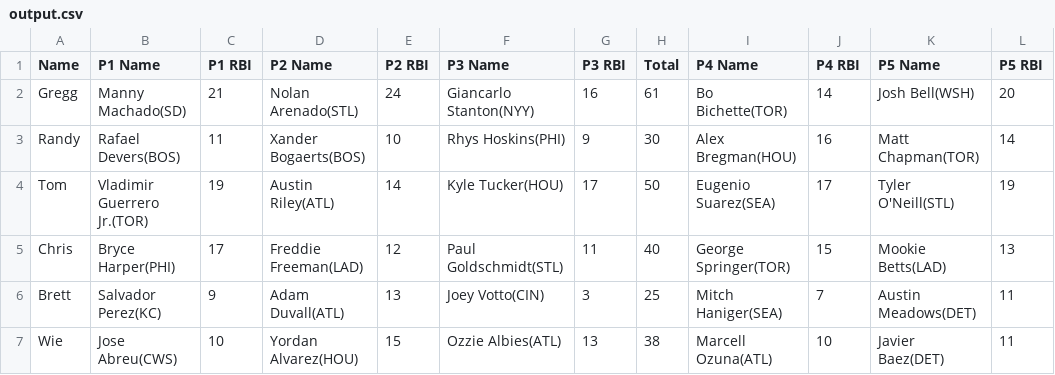
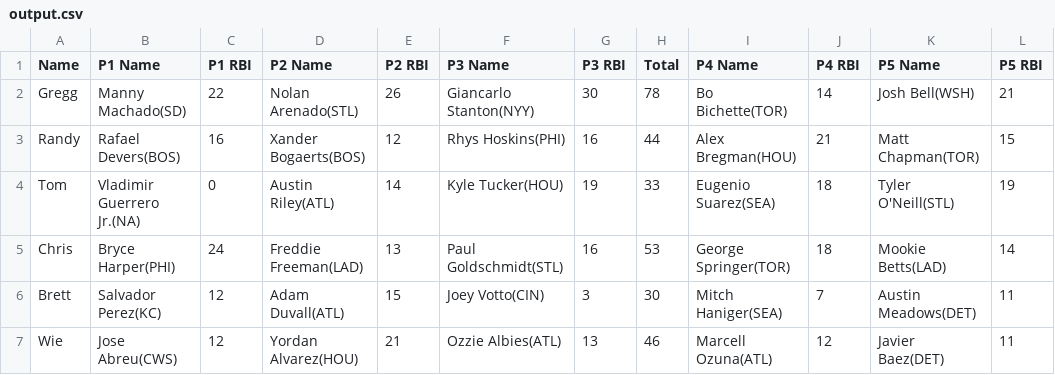
Before and after one commit to ocont/baseball, a CSV file: reports/output.csv, drawn as a sheet; only a part is shown; the diff covers the shown part only.

```diff
--- a/reports/output.csv
+++ b/reports/output.csv
@@ -1,7 +1,7 @@
 Name,P1 Name,P1 RBI,P2 Name,P2 RBI,P3 Name,P3 RBI,Total,P4 Name,P4 RBI,P5 Name,P5 RBI
-Gregg,Manny Machado(SD),21,Nolan Arenado(STL),24,Giancarlo Stanton(NYY),16,61,Bo Bichette(TOR),14,Josh Bell(WSH),20
-Randy,Rafael Devers(BOS),11,Xander Bogaerts(BOS),10,Rhys Hoskins(PHI),9,30,Alex Bregman(HOU),16,Matt Chapman(TOR),14
-Tom,Vladimir Guerrero Jr.(TOR),19,Austin Riley(ATL),14,Kyle Tucker(HOU),17,50,Eugenio Suarez(SEA),17,Tyler O'Neill(STL),19
-Chris,Bryce Harper(PHI),17,Freddie Freeman(LAD),12,Paul Goldschmidt(STL),11,40,George Springer(TOR),15,Mookie Betts(LAD),13
-Brett,Salvador Perez(KC),9,Adam Duvall(ATL),13,Joey Votto(CIN),3,25,Mitch Haniger(SEA),7,Austin Meadows(DET),11
-Wie,Jose Abreu(CWS),10,Yordan Alvarez(HOU),15,Ozzie Albies(ATL),13,38,Marcell Ozuna(ATL),10,Javier Baez(DET),11
+Gregg,Manny Machado(SD),22,Nolan Arenado(STL),26,Giancarlo Stanton(NYY),30,78,Bo Bichette(TOR),14,Josh Bell(WSH),21
+Randy,Rafael Devers(BOS),16,Xander Bogaerts(BOS),12,Rhys Hoskins(PHI),16,44,Alex Bregman(HOU),21,Matt Chapman(TOR),15
+Tom,Vladimir Guerrero Jr.(NA),0,Austin Riley(ATL),14,Kyle Tucker(HOU),19,33,Eugenio Suarez(SEA),18,Tyler O'Neill(STL),19
+Chris,Bryce Harper(PHI),24,Freddie Freeman(LAD),13,Paul Goldschmidt(STL),16,53,George Springer(TOR),18,Mookie Betts(LAD),14
+Brett,Salvador Perez(KC),12,Adam Duvall(ATL),15,Joey Votto(CIN),3,30,Mitch Haniger(SEA),7,Austin Meadows(DET),11
+Wie,Jose Abreu(CWS),12,Yordan Alvarez(HOU),21,Ozzie Albies(ATL),13,46,Marcell Ozuna(ATL),12,Javier Baez(DET),11
```
Also changed, not shown: 20 edited cells elsewhere in this file, 1 other file.
